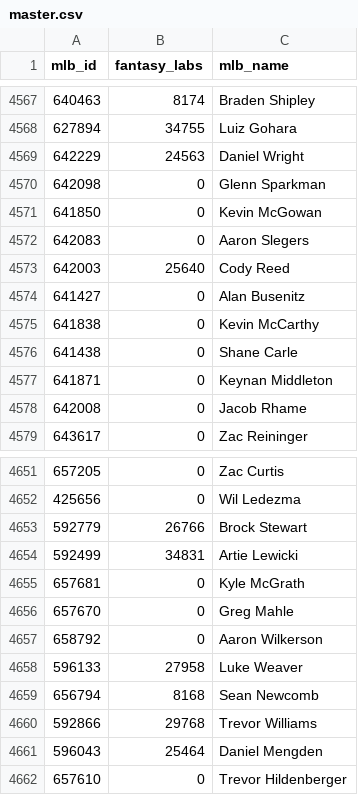
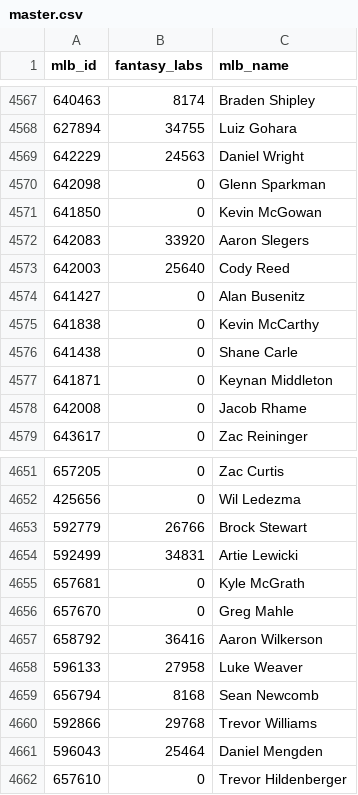
Before and after one commit to usbogie/mlb-daily-predictor, a CSV file: data/master.csv, drawn as a sheet; only a part is shown, gaps mark what is left out.

```diff
--- a/data/master.csv
+++ b/data/master.csv
@@ -4571,3 +4571,3 @@ mlb_id,fantasy_labs,mlb_name
 641850,0,Kevin McGowan
-642083,0,Aaron Slegers
+642083,33920,Aaron Slegers
 642003,25640,Cody Reed
@@ -4656,3 +4656,3 @@ mlb_id,fantasy_labs,mlb_name
 657670,0,Greg Mahle
-658792,0,Aaron Wilkerson
+658792,36416,Aaron Wilkerson
 596133,27958,Luke Weaver
```
Also changed, not shown: data/games/games_2018.csv, data/lines/lines_2018.csv, 9 other files.
